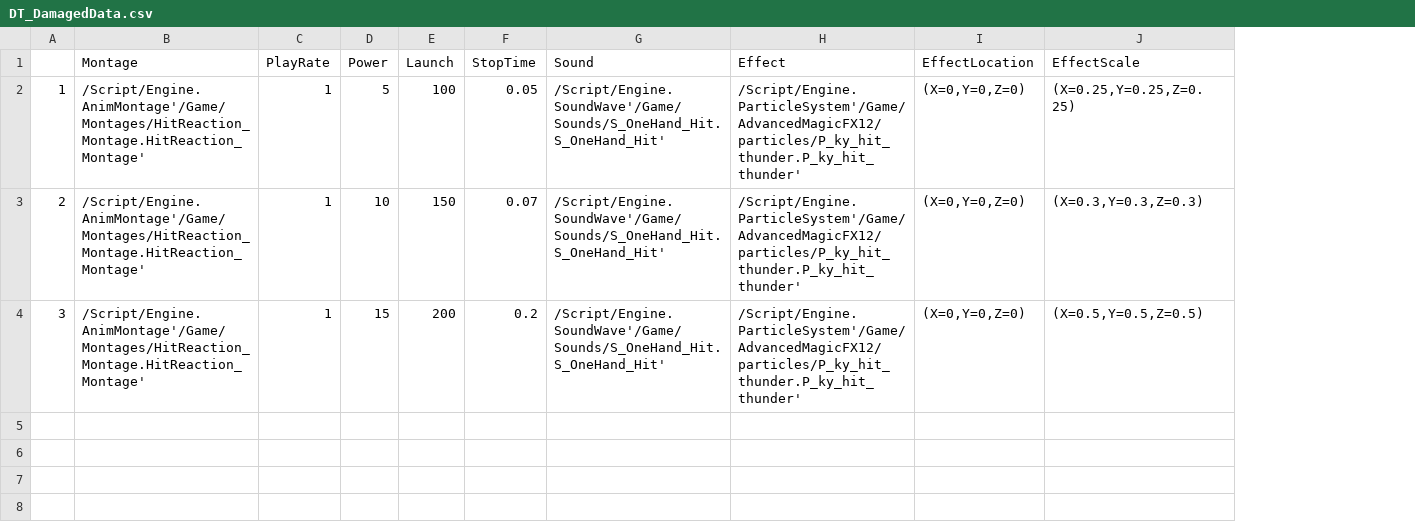
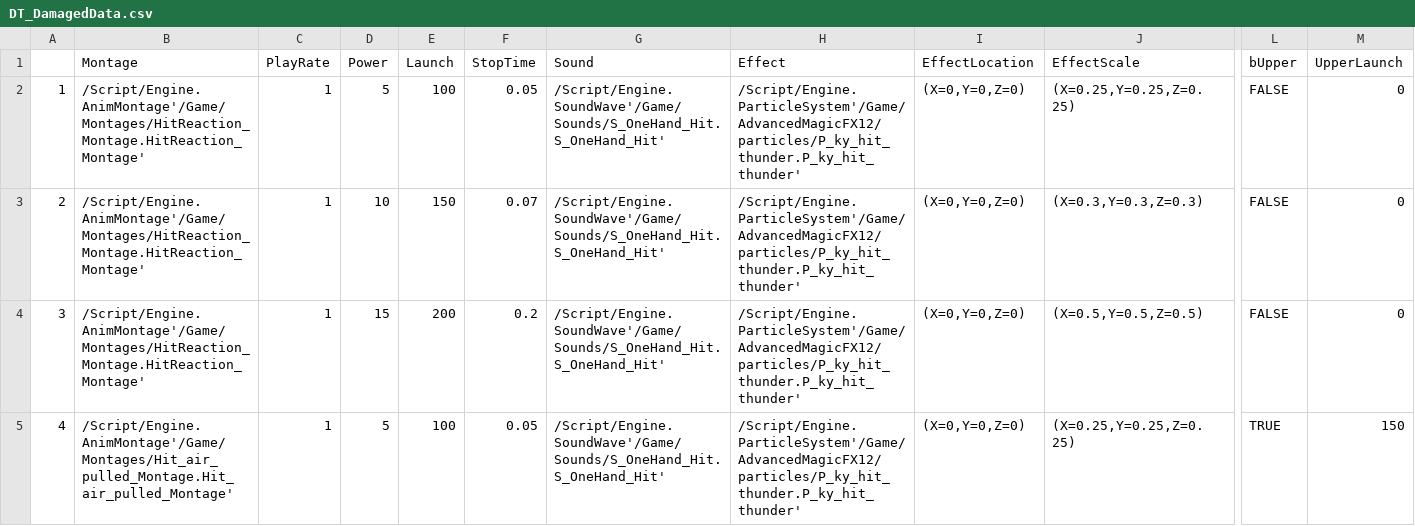
Before and after one commit to chd4433/Unreal02, a CSV file: Content/Weapons/DT_DamagedData.csv, drawn as a sheet; only a part is shown, gaps mark what is left out; rows hold the shown columns only; the diff names each change by its address in the sheet, - before the commit and + after, or states it on an @@ line.

Commit message:
0726 UpperAttack
Hitted Reaction, UpperLaunch

```diff
--- a/Content/Weapons/DT_DamagedData.csv
+++ b/Content/Weapons/DT_DamagedData.csv
+column L (bUpper), rows 2-4: all FALSE
+column M (UpperLaunch), rows 2-4: all 0
+row 5: 4 | /Script/Engine.AnimMontage'/Game/Montages/Hit_air_pulled_Montage.Hit_air_pulled_Montage' | 1 | 5 | 100 | 0.05 | /Script/Engine.SoundWave'/Game/Sounds/S_OneHand_Hit.S_OneHand_Hit' | /Script/Engine.ParticleSystem'/Game/AdvancedMagicFX12/particles/P_ky_hit_thunder.P_ky_hit_thunder' | (X=0,Y=0,Z=0) | (X=0.25,Y=0.25,Z=0.25) | TRUE | 150
```
Also changed, not shown: Content/Weapons/DT_PlayerAttack.csv, 28 other files.
